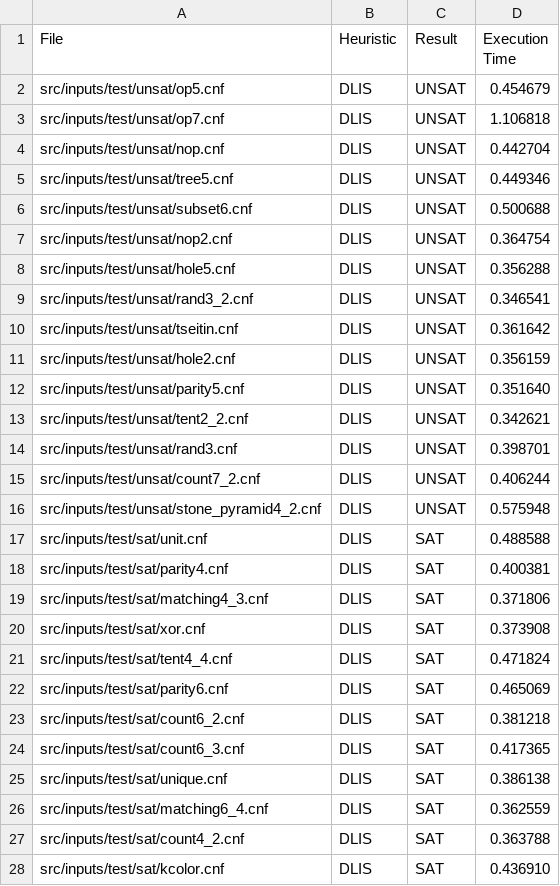
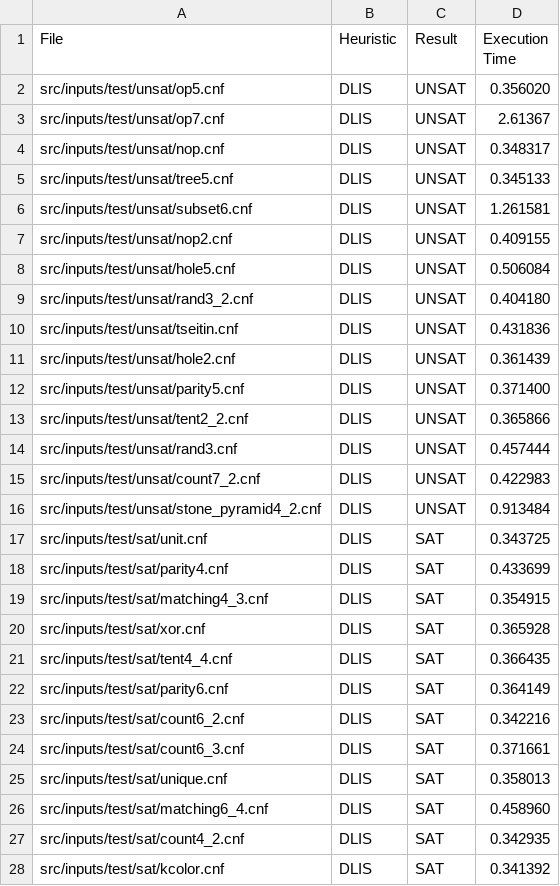
Before and after one commit to FWuermse/SAT-Solver, a CSV file: src/cputime/60sec_DLIS.csv, drawn as a sheet; only a part is shown; the diff covers the shown part only.

```diff
--- a/src/cputime/60sec_DLIS.csv
+++ b/src/cputime/60sec_DLIS.csv
@@ -1,28 +1,28 @@
 File,Heuristic,Result,Execution Time
-src/inputs/test/unsat/op5.cnf,DLIS,UNSAT,0.454679
-src/inputs/test/unsat/op7.cnf,DLIS,UNSAT,1.106818
-src/inputs/test/unsat/nop.cnf,DLIS,UNSAT,0.442704
-src/inputs/test/unsat/tree5.cnf,DLIS,UNSAT,0.449346
-src/inputs/test/unsat/subset6.cnf,DLIS,UNSAT,0.500688
-src/inputs/test/unsat/nop2.cnf,DLIS,UNSAT,0.364754
-src/inputs/test/unsat/hole5.cnf,DLIS,UNSAT,0.356288
-src/inputs/test/unsat/rand3_2.cnf,DLIS,UNSAT,0.346541
-src/inputs/test/unsat/tseitin.cnf,DLIS,UNSAT,0.361642
-src/inputs/test/unsat/hole2.cnf,DLIS,UNSAT,0.356159
-src/inputs/test/unsat/parity5.cnf,DLIS,UNSAT,0.351640
-src/inputs/test/unsat/tent2_2.cnf,DLIS,UNSAT,0.342621
-src/inputs/test/unsat/rand3.cnf,DLIS,UNSAT,0.398701
-src/inputs/test/unsat/count7_2.cnf,DLIS,UNSAT,0.406244
-src/inputs/test/unsat/stone_pyramid4_2.cnf,DLIS,UNSAT,0.575948
-src/inputs/test/sat/unit.cnf,DLIS,SAT,0.488588
-src/inputs/test/sat/parity4.cnf,DLIS,SAT,0.400381
-src/inputs/test/sat/matching4_3.cnf,DLIS,SAT,0.371806
-src/inputs/test/sat/xor.cnf,DLIS,SAT,0.373908
-src/inputs/test/sat/tent4_4.cnf,DLIS,SAT,0.471824
-src/inputs/test/sat/parity6.cnf,DLIS,SAT,0.465069
-src/inputs/test/sat/count6_2.cnf,DLIS,SAT,0.381218
-src/inputs/test/sat/count6_3.cnf,DLIS,SAT,0.417365
-src/inputs/test/sat/unique.cnf,DLIS,SAT,0.386138
-src/inputs/test/sat/matching6_4.cnf,DLIS,SAT,0.362559
-src/inputs/test/sat/count4_2.cnf,DLIS,SAT,0.363788
-src/inputs/test/sat/kcolor.cnf,DLIS,SAT,0.436910
+src/inputs/test/unsat/op5.cnf,DLIS,UNSAT,0.356020
+src/inputs/test/unsat/op7.cnf,DLIS,UNSAT,2.61367
+src/inputs/test/unsat/nop.cnf,DLIS,UNSAT,0.348317
+src/inputs/test/unsat/tree5.cnf,DLIS,UNSAT,0.345133
+src/inputs/test/unsat/subset6.cnf,DLIS,UNSAT,1.261581
+src/inputs/test/unsat/nop2.cnf,DLIS,UNSAT,0.409155
+src/inputs/test/unsat/hole5.cnf,DLIS,UNSAT,0.506084
+src/inputs/test/unsat/rand3_2.cnf,DLIS,UNSAT,0.404180
+src/inputs/test/unsat/tseitin.cnf,DLIS,UNSAT,0.431836
+src/inputs/test/unsat/hole2.cnf,DLIS,UNSAT,0.361439
+src/inputs/test/unsat/parity5.cnf,DLIS,UNSAT,0.371400
+src/inputs/test/unsat/tent2_2.cnf,DLIS,UNSAT,0.365866
+src/inputs/test/unsat/rand3.cnf,DLIS,UNSAT,0.457444
+src/inputs/test/unsat/count7_2.cnf,DLIS,UNSAT,0.422983
+src/inputs/test/unsat/stone_pyramid4_2.cnf,DLIS,UNSAT,0.913484
+src/inputs/test/sat/unit.cnf,DLIS,SAT,0.343725
+src/inputs/test/sat/parity4.cnf,DLIS,SAT,0.433699
+src/inputs/test/sat/matching4_3.cnf,DLIS,SAT,0.354915
+src/inputs/test/sat/xor.cnf,DLIS,SAT,0.365928
+src/inputs/test/sat/tent4_4.cnf,DLIS,SAT,0.366435
+src/inputs/test/sat/parity6.cnf,DLIS,SAT,0.364149
+src/inputs/test/sat/count6_2.cnf,DLIS,SAT,0.342216
+src/inputs/test/sat/count6_3.cnf,DLIS,SAT,0.371661
+src/inputs/test/sat/unique.cnf,DLIS,SAT,0.358013
+src/inputs/test/sat/matching6_4.cnf,DLIS,SAT,0.458960
+src/inputs/test/sat/count4_2.cnf,DLIS,SAT,0.342935
+src/inputs/test/sat/kcolor.cnf,DLIS,SAT,0.341392
```
Also changed, not shown: 6 removed rows and 3 edited cells elsewhere in this file, 19 other files.
